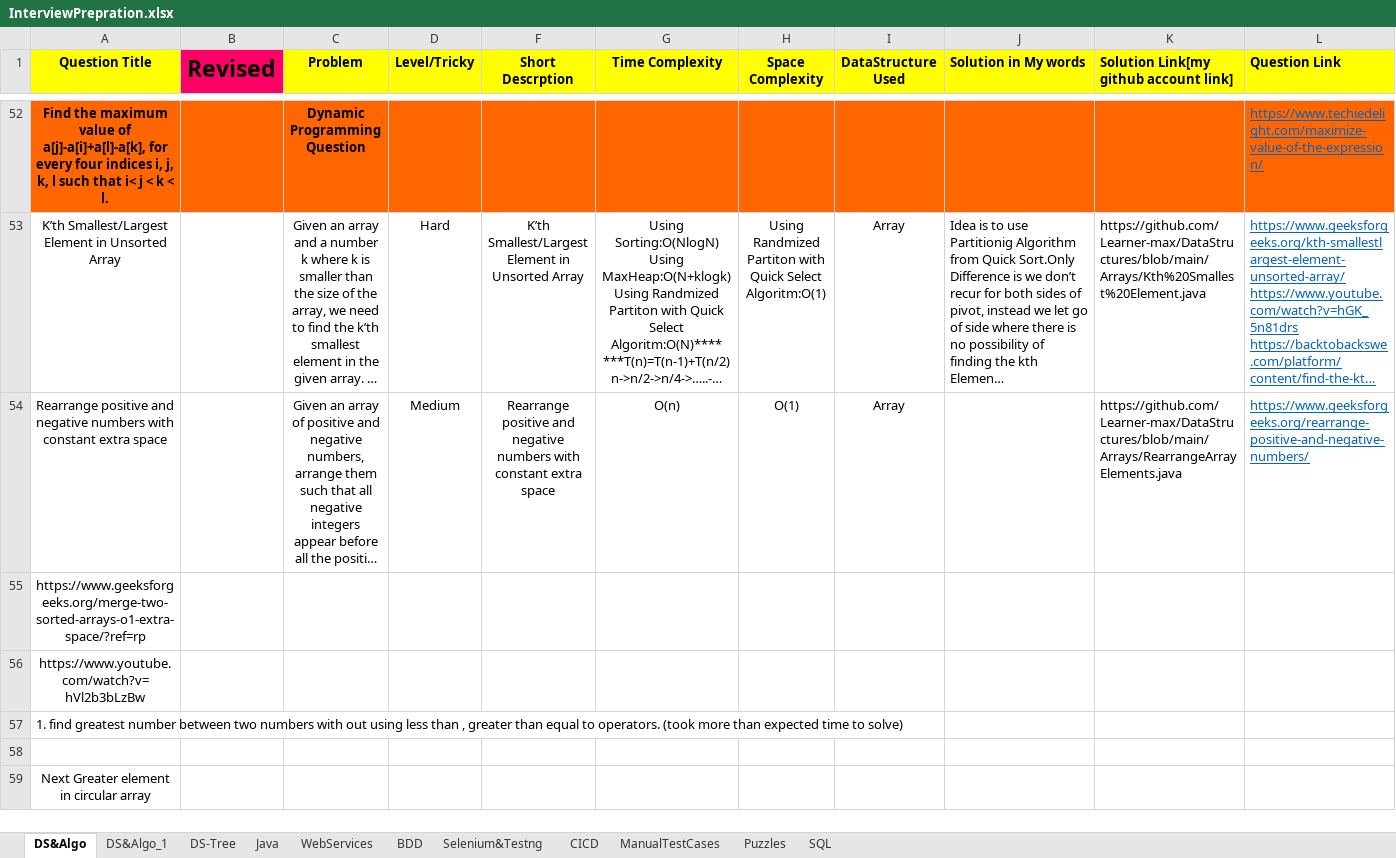
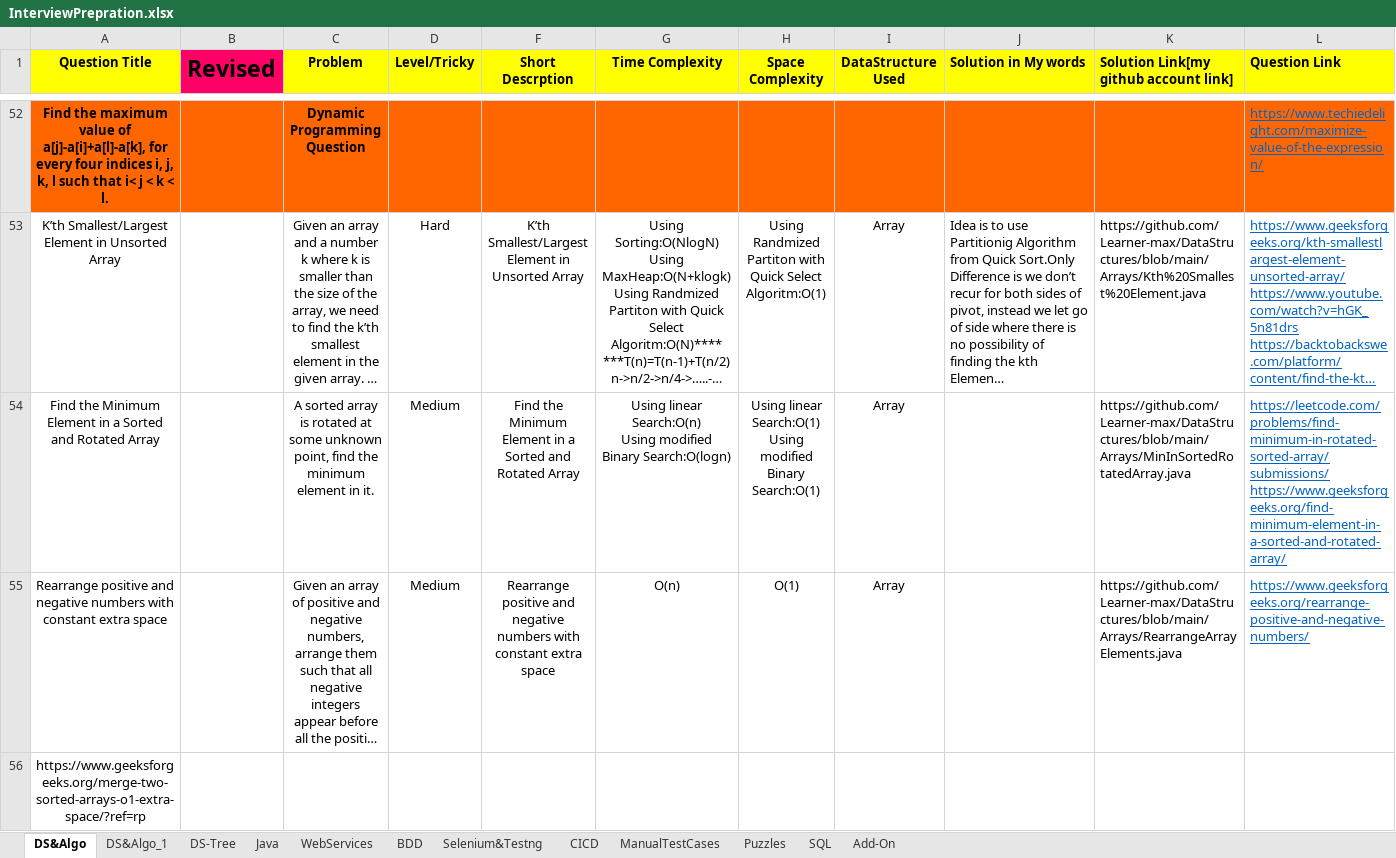
Before and after one commit to Learner-max/DataStructures, an Excel workbook: InterviewPrepration.xlsx, sheet DS&Algo, drawn as a sheet; only a part is shown, gaps mark what is left out; the shorter side is filled out with more unchanged rows; long unchanged cells end in …; values as stored, in another font and other column widths than the file's, no borders; charts and pictures not drawn; rows hold the shown columns only; ↵ is a line break in a cell; the diff names each change by its address in the sheet, - before the commit and + after, or states it on an @@ line.

Commit message:
Add files via upload

```diff
--- a/InterviewPrepration.xlsx (sheet DS&Algo)
+++ b/InterviewPrepration.xlsx (sheet DS&Algo)
+sheet tab: Add-On
+row 54: Find the Minimum Element in a Sorted and Rotated Array |  | A sorted array is rotated at some unknown point, find the minimum element in it. | Medium | Find the Minimum Element in a Sorted and Rotated Array | Using linear Search:O(n) ↵ Using modified Binary Search:O(logn) | Using linear Search:O(1) ↵ Using modified Binary Search:O(1) | Array |  | https://github.com/Learner-max/DataStructures/blob/main/Arrays/MinInSortedRotatedArray.java | https://leetcode.com/problems/find-minimum-in-rotated-sorted-array/submissions/ ↵ https://www.geeksforgeeks.org/find-minimum-element-in-a-sorted-and-rotated-array/
```
